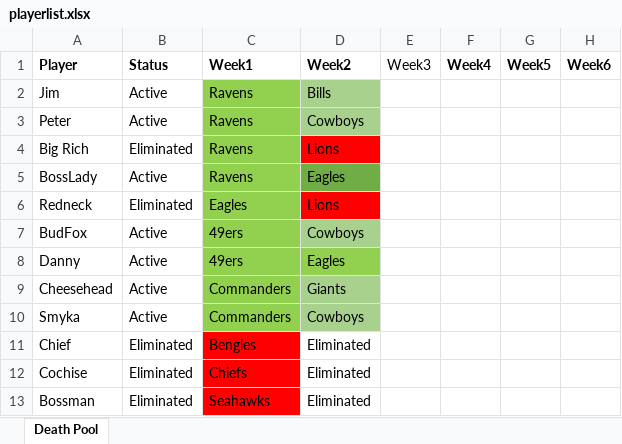
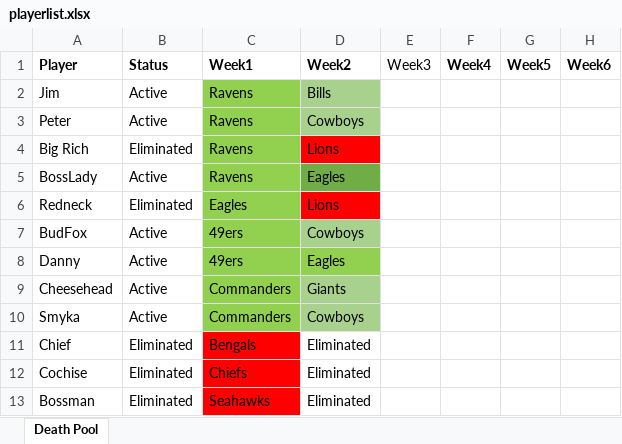
Before and after one commit to bwal3822/FootballDeathPool, an Excel workbook: data/playerlist.xlsx, sheet Death Pool, drawn as a sheet; only a part is shown; values as stored, in another font and other column widths than the file's, no borders; the diff names each change by its address in the sheet, - before the commit and + after, or states it on an @@ line.

```diff
--- a/data/playerlist.xlsx (sheet Death Pool)
+++ b/data/playerlist.xlsx (sheet Death Pool)
-C11: Bengles
+C11: Bengals
```
Also changed, not shown: 2 other files.
